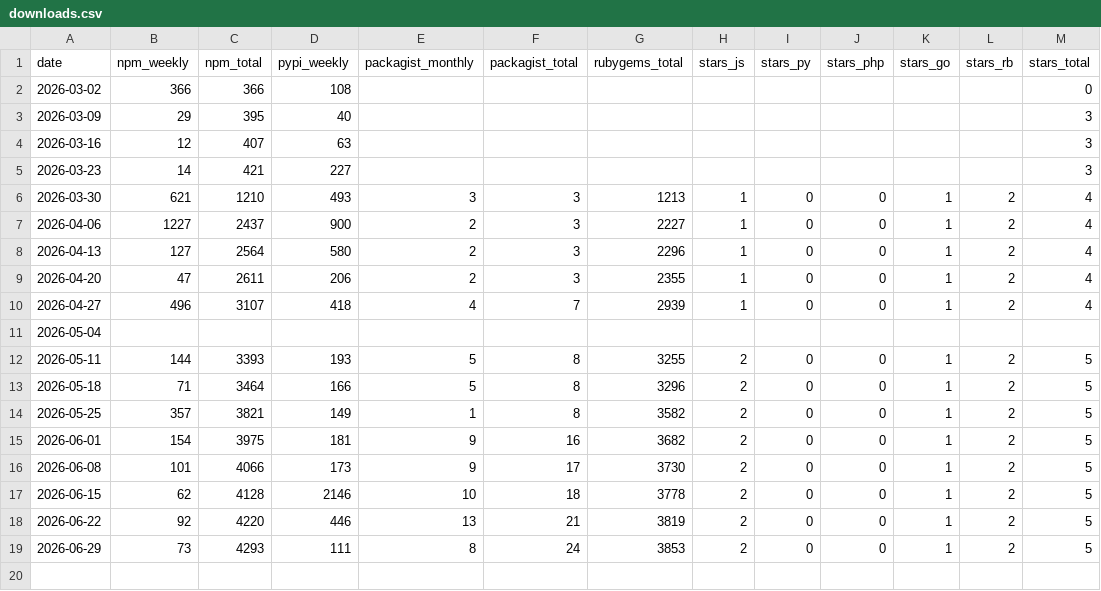
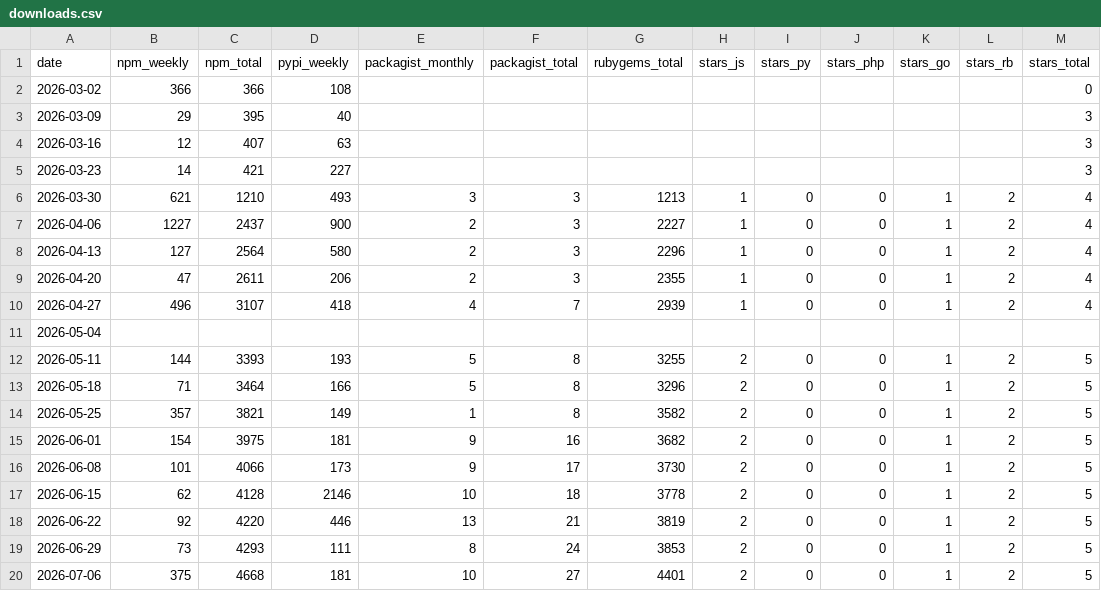
Before and after one commit to vatnode/eu-vat-rates-data, a CSV file: stats/downloads.csv, drawn as a sheet; the diff names each change by its address in the sheet, - before the commit and + after, or states it on an @@ line.

Commit message:
chore: weekly stats 2026-07-06

```diff
--- a/stats/downloads.csv
+++ b/stats/downloads.csv
+row 20: 2026-07-06 | 375 | 4668 | 181 | 10 | 27 | 4401 | 2 | 0 | 0 | 1 | 2 | 5
```
